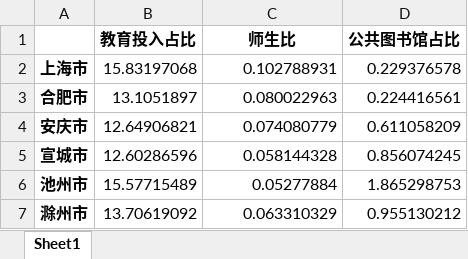
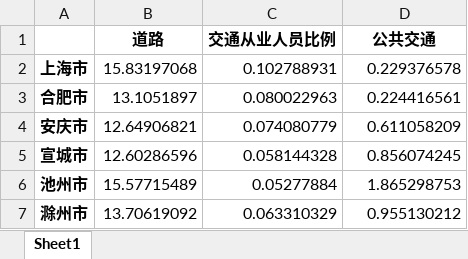
Before and after one commit to Nickszy/city_score, an Excel workbook: 细分指标/交通细分指标.xlsx, sheet Sheet1, drawn as a sheet; only a part is shown; values as stored, in another font and other column widths than the file's, no borders; removed rows and columns are numbered as before the commit, all else as after; the diff names each change by its address in the sheet, - before the commit and + after, or states it on an @@ line.

```diff
--- a/细分指标/交通细分指标.xlsx (sheet Sheet1)
+++ b/细分指标/交通细分指标.xlsx (sheet Sheet1)
-row 1:  | 教育投入占比 | 师生比 | 公共图书馆占比
+row 1:  | 道路 | 交通从业人员比例 | 公共交通
```
Also changed, not shown: 指标.xlsx, 细分指标/医疗细分指标.xlsx, 7 other files.
